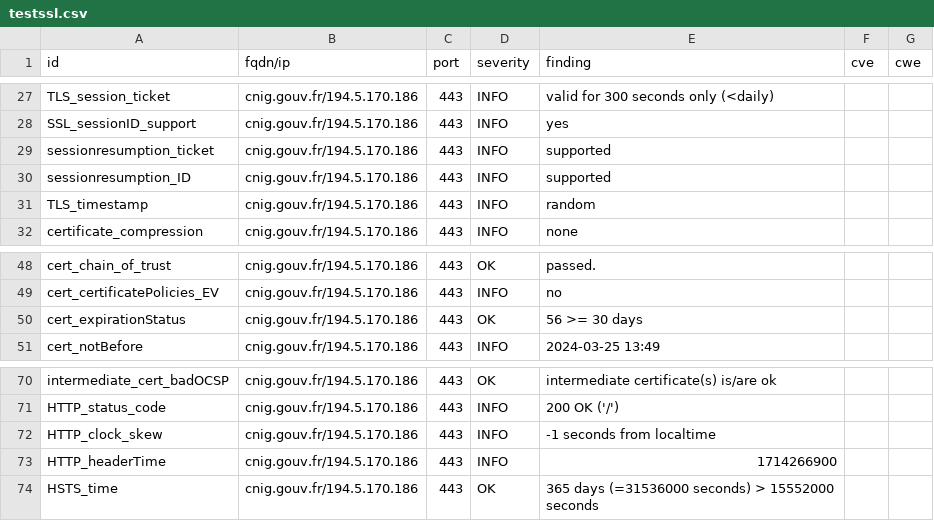
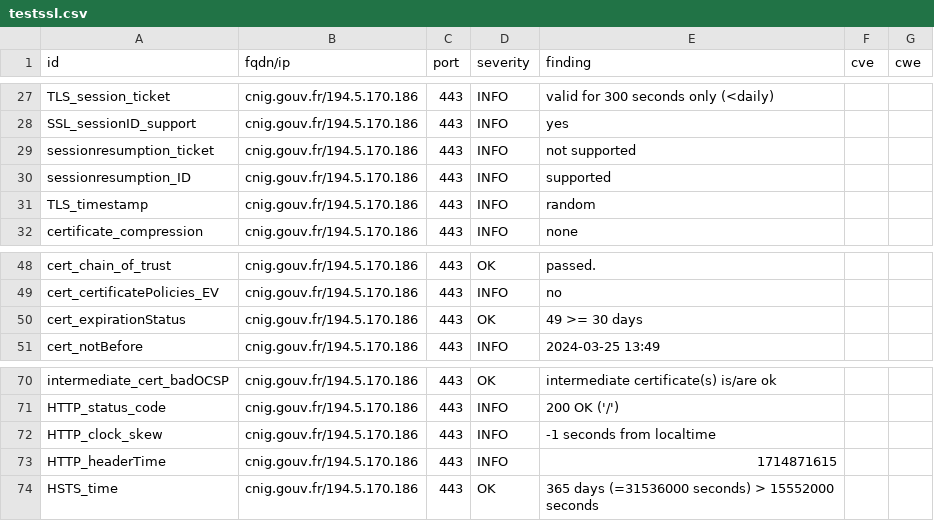
Before and after one commit to MTES-MCT/CGDD-BUN, a CSV file: results/aHR0cDovL2NuaWcuZ291di5mcg==/testssl.csv, drawn as a sheet; only a part is shown, gaps mark what is left out.

```diff
--- a/results/aHR0cDovL2NuaWcuZ291di5mcg==/testssl.csv
+++ b/results/aHR0cDovL2NuaWcuZ291di5mcg==/testssl.csv
@@ -28,3 +28,3 @@
 "SSL_sessionID_support","cnig.gouv.fr/194.5.170.186","443","INFO","yes","",""
-"sessionresumption_ticket","cnig.gouv.fr/194.5.170.186","443","INFO","supported","",""
+"sessionresumption_ticket","cnig.gouv.fr/194.5.170.186","443","INFO","not supported","",""
 "sessionresumption_ID","cnig.gouv.fr/194.5.170.186","443","INFO","supported","",""
@@ -49,3 +49,3 @@
 "cert_certificatePolicies_EV","cnig.gouv.fr/194.5.170.186","443","INFO","no","",""
-"cert_expirationStatus","cnig.gouv.fr/194.5.170.186","443","OK","56 >= 30 days","",""
+"cert_expirationStatus","cnig.gouv.fr/194.5.170.186","443","OK","49 >= 30 days","",""
 "cert_notBefore","cnig.gouv.fr/194.5.170.186","443","INFO","2024-03-25 13:49","",""
@@ -72,3 +72,3 @@
 "HTTP_clock_skew","cnig.gouv.fr/194.5.170.186","443","INFO","-1 seconds from localtime","",""
-"HTTP_headerTime","cnig.gouv.fr/194.5.170.186","443","INFO","1714266900","",""
+"HTTP_headerTime","cnig.gouv.fr/194.5.170.186","443","INFO","1714871615","",""
 "HSTS_time","cnig.gouv.fr/194.5.170.186","443","OK","365 days (=31536000 seconds) > 15552000 seconds","",""
```
Also changed, not shown: 8 other files.
